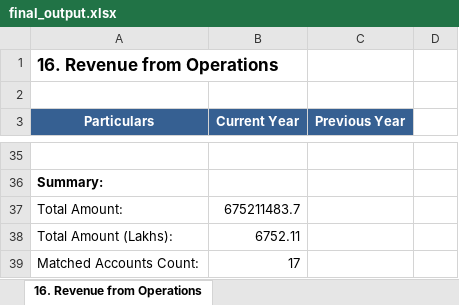
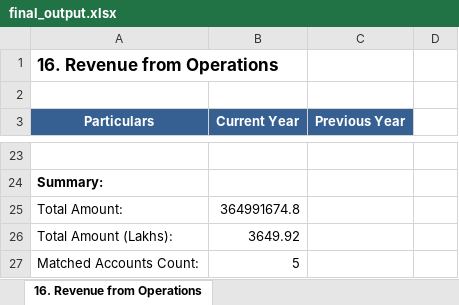
Before and after one commit to Sahil-Garg-01/TrialBalance_To_Notes, an Excel workbook: output3/final_output.xlsx, sheet 16. Revenue from Operations, drawn as a sheet; only a part is shown, gaps mark what is left out; values as stored, in another font and other column widths than the file's, no borders; addresses are those after the commit; the diff covers the shown part only; the diff names each change by its address in the sheet, - before the commit and + after, or states it on an @@ line.

```diff
--- a/output3/final_output.xlsx (sheet 16. Revenue from Operations)
+++ b/output3/final_output.xlsx (sheet 16. Revenue from Operations)
-B25 (Current Year): 675211483.7
+B25 (Current Year): 364991674.8
-B26 (Current Year): 6752.11
+B26 (Current Year): 3649.92
-B27 (Current Year): 17
+B27 (Current Year): 5
```
Also changed, not shown: 5 added rows, 17 removed rows and 10 edited cells elsewhere in this sheet, generated_notes_excel/notes.xlsx, 7 other files.
